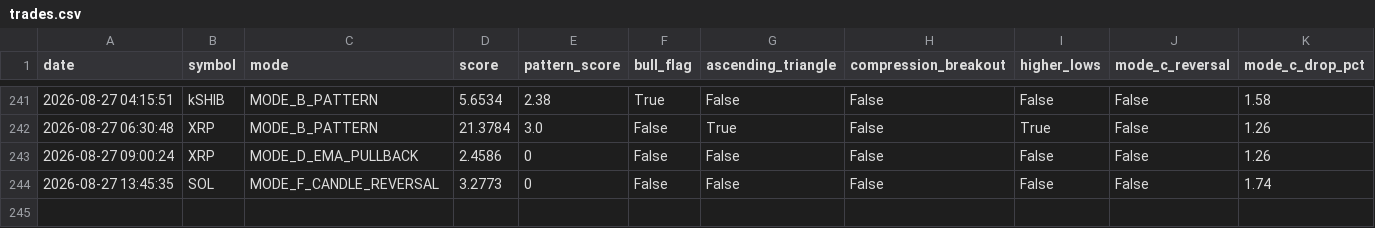
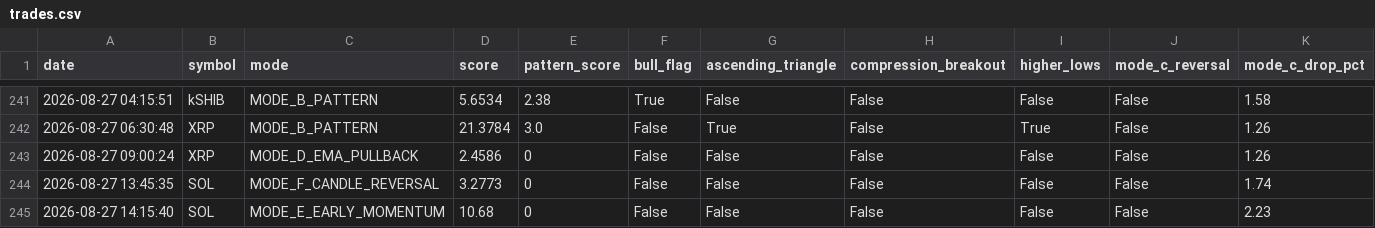
Before and after one commit to frisoo70-ux/trading-bot-data, a CSV file: bot-data/trades.csv, drawn as a sheet; only a part is shown, gaps mark what is left out; rows hold the shown columns only; the diff names each change by its address in the sheet, - before the commit and + after, or states it on an @@ line.

Commit message:
Bot data backup: trades.csv

```diff
--- a/bot-data/trades.csv
+++ b/bot-data/trades.csv
+row 245: 2026-08-27 14:15:40 | SOL | MODE_E_EARLY_MOMENTUM | 10.68 | 0 | False | False | False | False | False | 2.23
```
